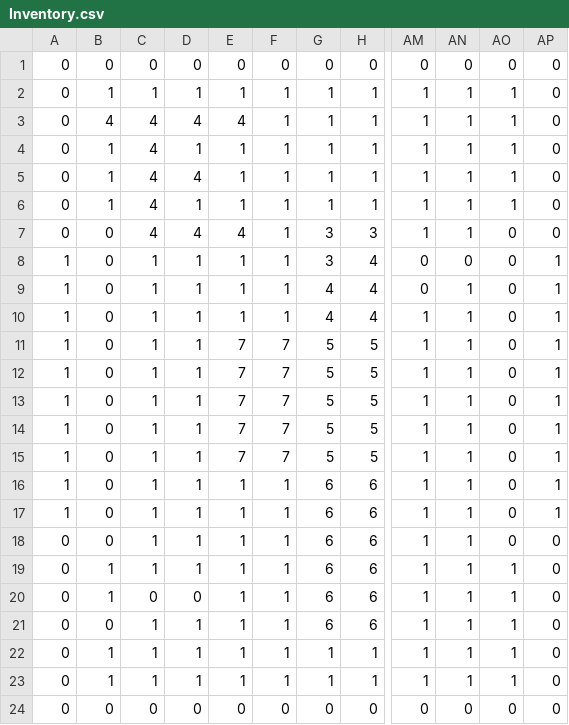
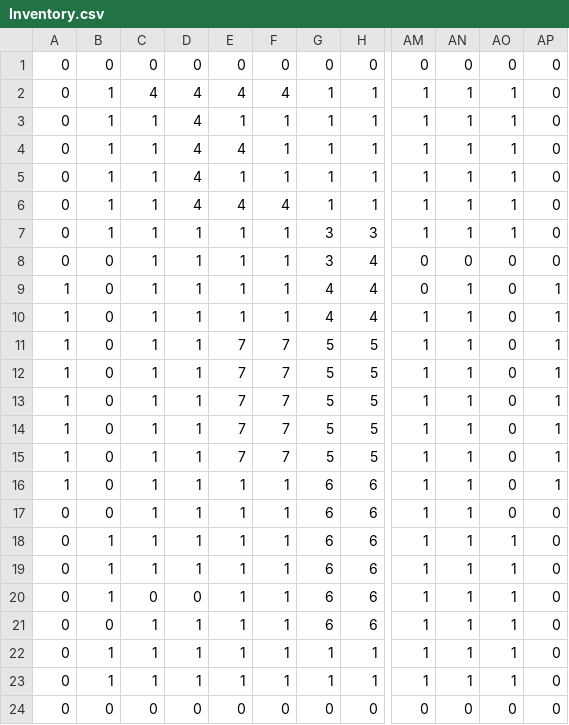
Before and after one commit to jiulen/SP1Group12, a CSV file: SP1Framework/Inventory.csv, drawn as a sheet; only a part is shown, gaps mark what is left out; the diff names each change by its address in the sheet, - before the commit and + after, or states it on an @@ line.

Commit message:
Update Inventory.csv and graphics

```diff
--- a/SP1Framework/Inventory.csv
+++ b/SP1Framework/Inventory.csv
-C2: 1
+C2: 4
-D2: 1
+D2: 4
-E2: 1
+E2: 4
-F2: 1
+F2: 4
-B3: 4
+B3: 1
-C3:C7: 4
+C3:C7: 1
-E3: 4
+E3: 1
-D4: 1
+D4: 4
-E4: 1
+E4: 4
-D6: 1
+D6: 4
-E6: 1
+E6: 4
-F6: 1
+F6: 4
-B7: 0
+B7: 1
-D7: 4
+D7: 1
-E7: 4
+E7: 1
-AO7: 0
+AO7: 1
-A8: 1
+A8: 0
-AP8: 1
+AP8: 0
-A17: 1
+A17: 0
-AP17: 1
+AP17: 0
-B18: 0
+B18: 1
-AO18: 0
+AO18: 1
```
